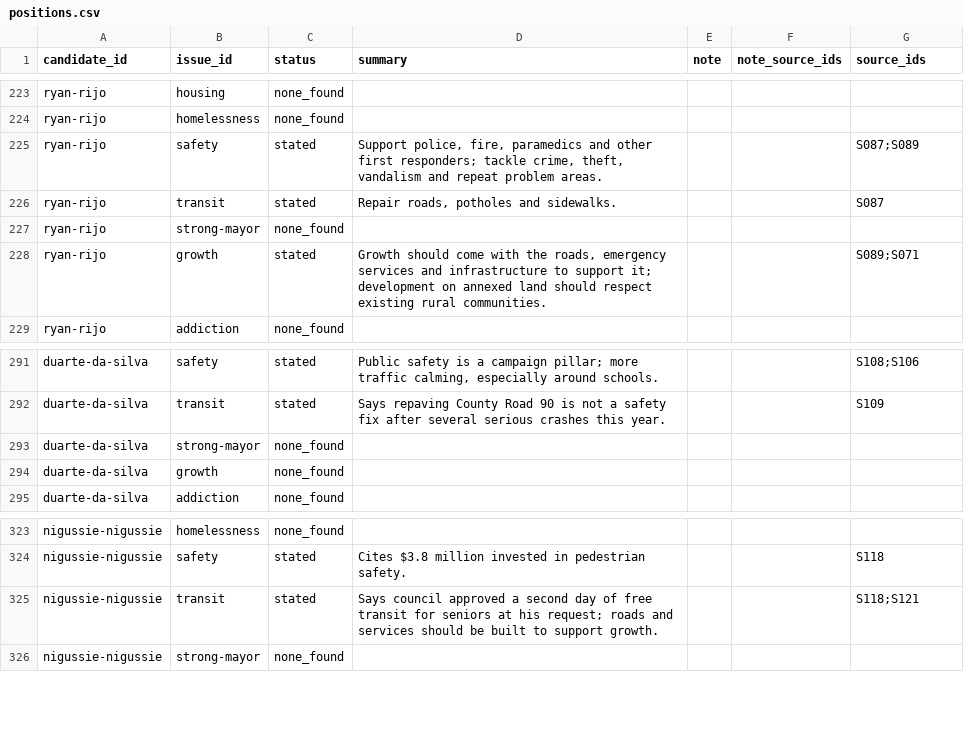
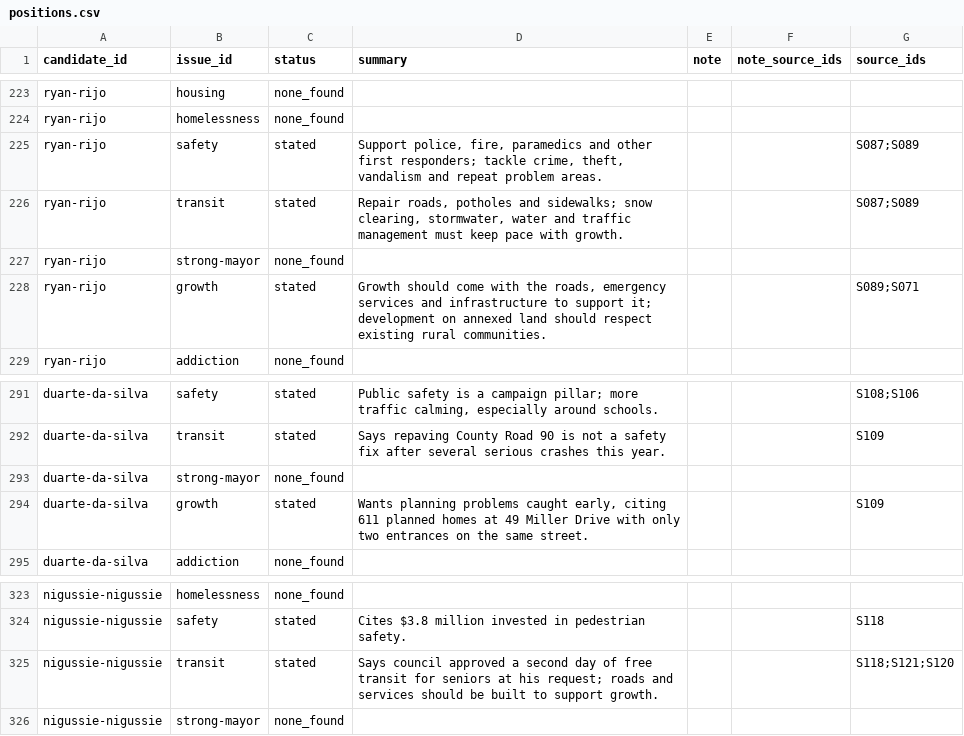
Before and after one commit to tenonic/barrie-election-2026, a CSV file: data/positions.csv, drawn as a sheet; only a part is shown, gaps mark what is left out.

```diff
--- a/data/positions.csv
+++ b/data/positions.csv
@@ -225,3 +225,3 @@ ryan-rijo,homelessness,none_found,,,,
 ryan-rijo,safety,stated,"Support police, fire, paramedics and other first responders; tackle crime, theft, vandalism and repeat problem areas.",,,S087;S089
-ryan-rijo,transit,stated,"Repair roads, potholes and sidewalks.",,,S087
+ryan-rijo,transit,stated,"Repair roads, potholes and sidewalks; snow clearing, stormwater, water and traffic management must keep pace with growth.",,,S087;S089
 ryan-rijo,strong-mayor,none_found,,,,
@@ -293,3 +293,3 @@ duarte-da-silva,transit,stated,Says repaving County Road 90 is not a safety fix
 duarte-da-silva,strong-mayor,none_found,,,,
-duarte-da-silva,growth,none_found,,,,
+duarte-da-silva,growth,stated,"Wants planning problems caught early, citing 611 planned homes at 49 Miller Drive with only two entrances on the same street.",,,S109
 duarte-da-silva,addiction,none_found,,,,
@@ -324,3 +324,3 @@ nigussie-nigussie,homelessness,none_found,,,,
 nigussie-nigussie,safety,stated,Cites $3.8 million invested in pedestrian safety.,,,S118
-nigussie-nigussie,transit,stated,Says council approved a second day of free transit for seniors at his request; roads and services should be built to support growth.,,,S118;S121
+nigussie-nigussie,transit,stated,Says council approved a second day of free transit for seniors at his request; roads and services should be built to support growth.,,,S118;S121;S120
 nigussie-nigussie,strong-mayor,none_found,,,,
```
Also changed, not shown: data/candidates.csv, data/sources.csv, 1 other file.
